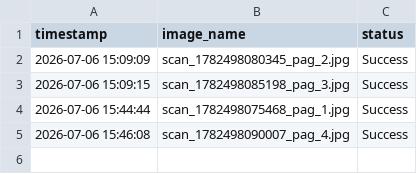
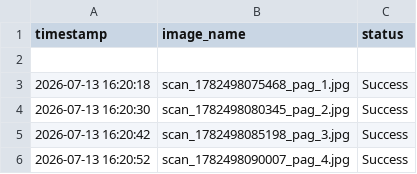
Before and after one commit to don-yeyo/dy_firma_remitos, a CSV file: parsed_documents/processed_log.csv, drawn as a sheet.

```diff
--- a/parsed_documents/processed_log.csv
+++ b/parsed_documents/processed_log.csv
@@ -1,5 +1,6 @@
 timestamp,image_name,status
-2026-07-06 15:09:09,scan_1782498080345_pag_2.jpg,Success
-2026-07-06 15:09:15,scan_1782498085198_pag_3.jpg,Success
-2026-07-06 15:44:44,scan_1782498075468_pag_1.jpg,Success
-2026-07-06 15:46:08,scan_1782498090007_pag_4.jpg,Success
+
+2026-07-13 16:20:18,scan_1782498075468_pag_1.jpg,Success
+2026-07-13 16:20:30,scan_1782498080345_pag_2.jpg,Success
+2026-07-13 16:20:42,scan_1782498085198_pag_3.jpg,Success
+2026-07-13 16:20:52,scan_1782498090007_pag_4.jpg,Success
```
Also changed, not shown: 11 other files.
